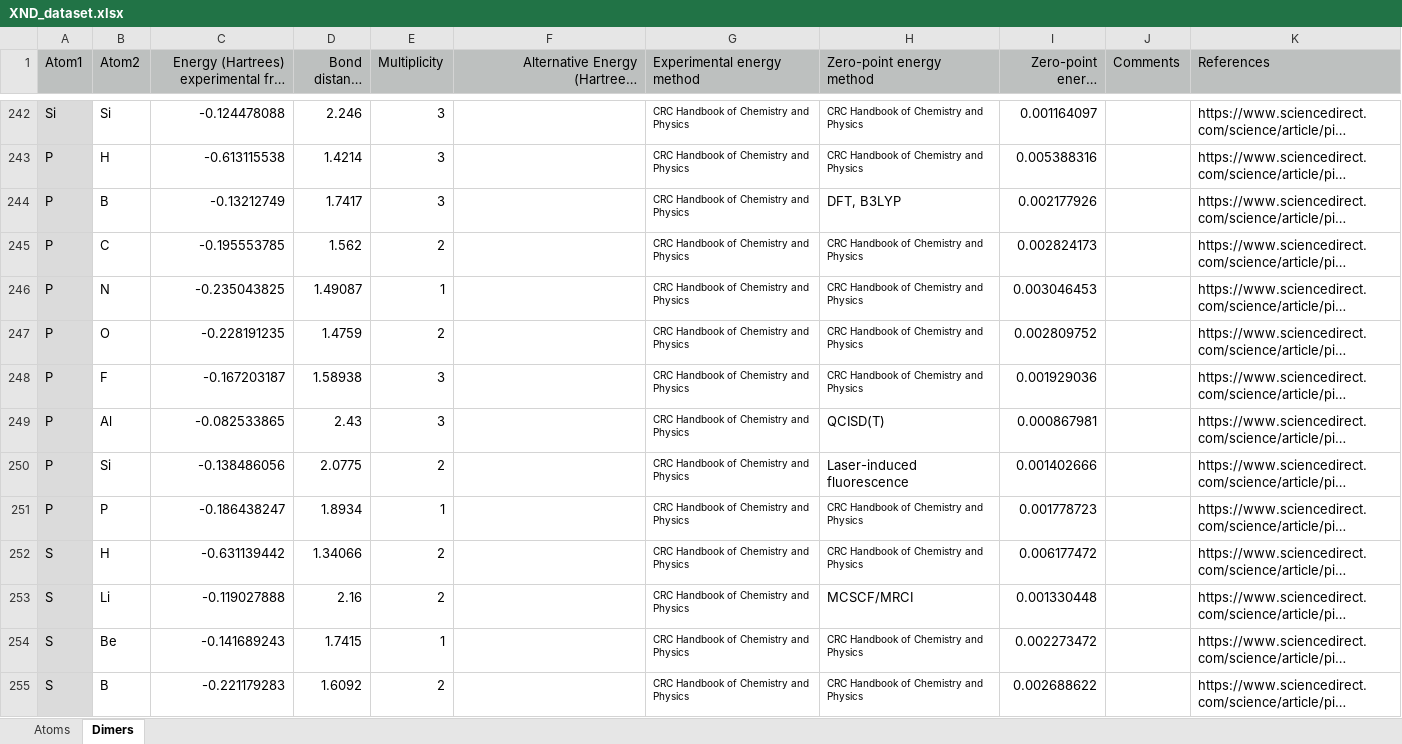
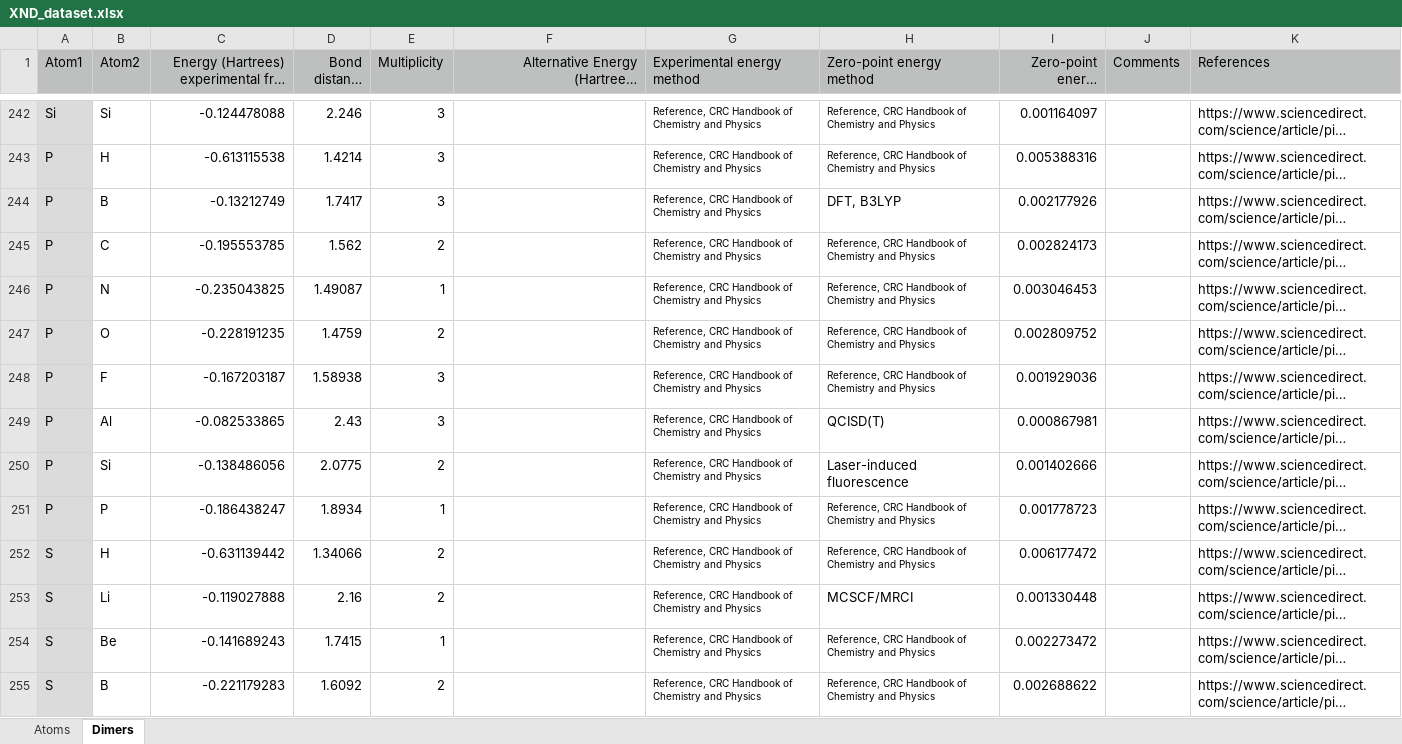
Before and after one commit to XanaduAI/GradDFT, an Excel workbook: data/raw/XND_dataset.xlsx, sheet Dimers, drawn as a sheet; only a part is shown, gaps mark what is left out; long unchanged cells end in …; values as stored, in another font and other column widths than the file's, no borders; charts and pictures not drawn; the diff covers the shown part only; the diff names each change by its address in the sheet, - before the commit and + after, or states it on an @@ line.

```diff
--- a/data/raw/XND_dataset.xlsx (sheet Dimers)
+++ b/data/raw/XND_dataset.xlsx (sheet Dimers)
-G242:G255 (Experimental energy method): CRC Handbook of Chemistry and Physics
+G242:G255 (Experimental energy method): Reference, CRC Handbook of Chemistry and Physics
-H242:H243 (Zero-point energy method): CRC Handbook of Chemistry and Physics
+H242:H243 (Zero-point energy method): Reference, CRC Handbook of Chemistry and Physics
-H245:H248 (Zero-point energy method): CRC Handbook of Chemistry and Physics
+H245:H248 (Zero-point energy method): Reference, CRC Handbook of Chemistry and Physics
-H251:H252 (Zero-point energy method): CRC Handbook of Chemistry and Physics
+H251:H252 (Zero-point energy method): Reference, CRC Handbook of Chemistry and Physics
-H254:H255 (Zero-point energy method): CRC Handbook of Chemistry and Physics
+H254:H255 (Zero-point energy method): Reference, CRC Handbook of Chemistry and Physics
```
Also changed, not shown: 233 edited cells and cell formats elsewhere in this sheet.
